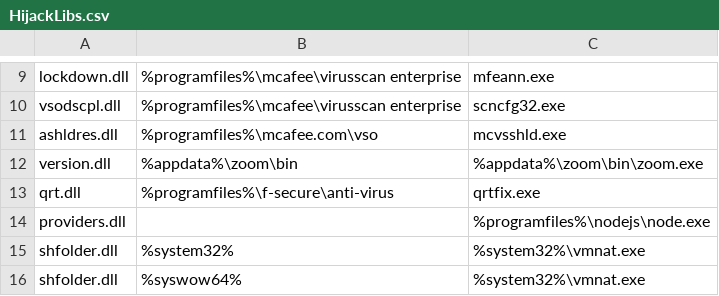
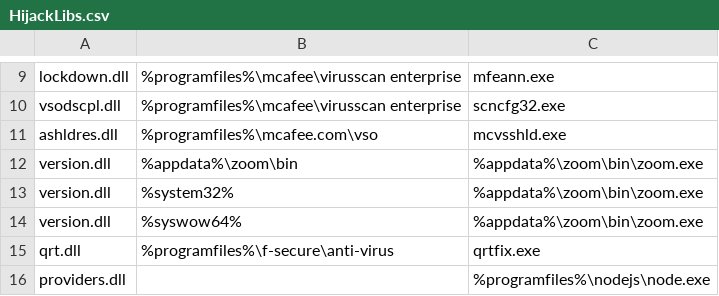
Before and after one commit to Cyb3r-Monk/Threat-Hunting-and-Detection, a CSV file: Defense Evasion/HijackLibs.csv, drawn as a sheet; only a part is shown, gaps mark what is left out; the shorter side is filled out with more unchanged rows.

Commit message:
Modified the version.dll for zoom.exe

```diff
--- a/Defense Evasion/HijackLibs.csv
+++ b/Defense Evasion/HijackLibs.csv
@@ -12,2 +12,4 @@ ashldres.dll,%programfiles%\mcafee.com\vso,mcvsshld.exe
 version.dll,%appdata%\zoom\bin,%appdata%\zoom\bin\zoom.exe
+version.dll,%system32%,%appdata%\zoom\bin\zoom.exe
+version.dll,%syswow64%,%appdata%\zoom\bin\zoom.exe
 qrt.dll,%programfiles%\f-secure\anti-virus,qrtfix.exe
```
